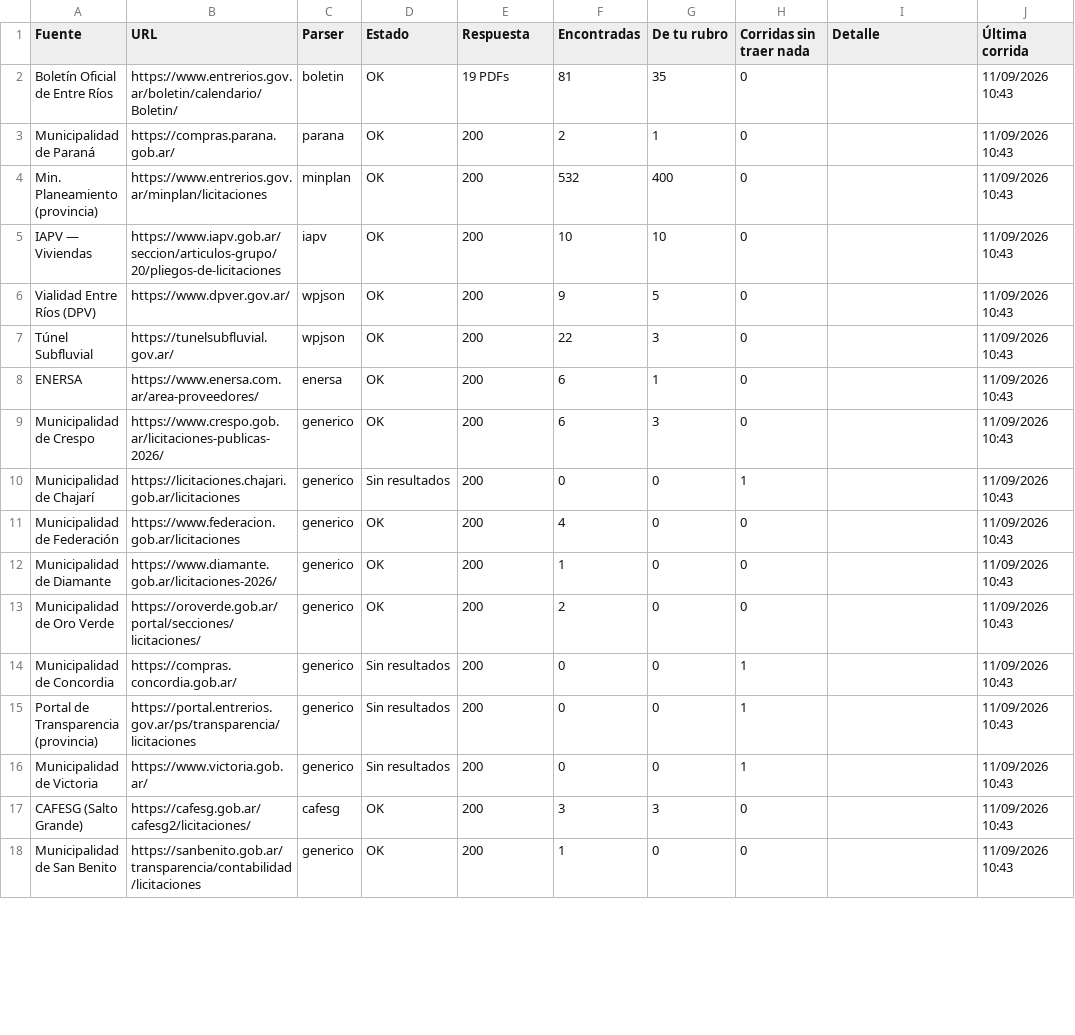
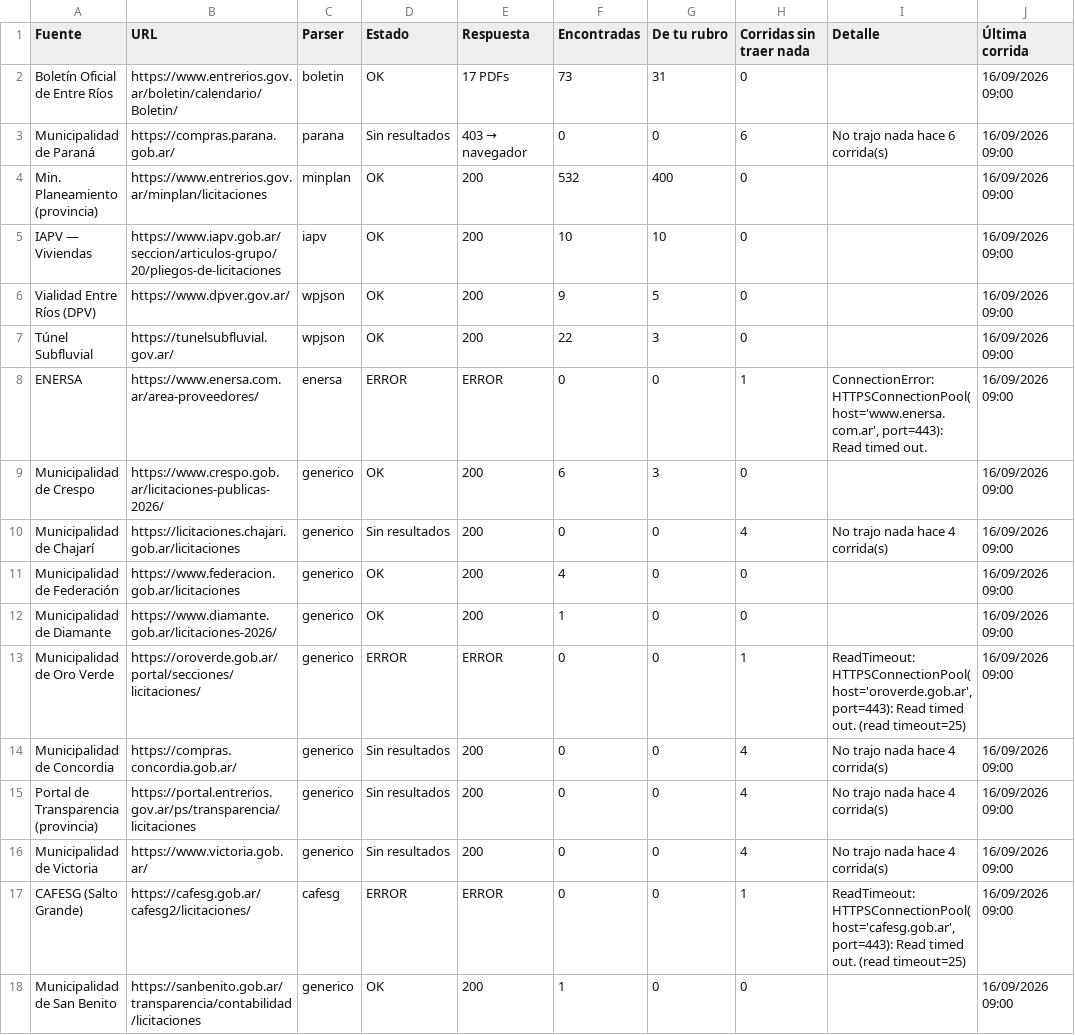
Before and after one commit to delfivit/lic-ER, a CSV file: diagnostico.csv, drawn as a sheet; only a part is shown; the diff covers the shown part only.

Commit message:
Hoja para cargar licitaciones a mano y apagar Paraná
Paraná endureció el bloqueo: ahora Cloudflare rechaza también al navegador
automatizado (headless y con ventana), con técnicas anti-detección, y hasta los
PDFs pedidos por su URL directa. Desde un navegador normal entra. Verificado
además que no publica en el Boletín Oficial, así que no hay camino alternativo.

Se agrega la hoja 'Agregar a mano': lo que se cargue ahí entra al listado con
estado, rubro, colores, seguimiento y Resumen igual que lo automático. Probado
con la licitación 82/2026 de Paraná (acondicionamiento de techo).

```diff
--- a/diagnostico.csv
+++ b/diagnostico.csv
@@ -1,18 +1,18 @@
 Fuente,URL,Parser,Estado,Respuesta,Encontradas,De tu rubro,Corridas sin traer nada,Detalle,Última corrida
-Boletín Oficial de Entre Ríos,https://www.entrerios.gov.ar/boletin/calendario/Boletin/,boletin,OK,19 PDFs,81,35,0,,11/09/2026 10:43
-Municipalidad de Paraná,https://compras.parana.gob.ar/,parana,OK,200,2,1,0,,11/09/2026 10:43
-Min. Planeamiento (provincia),https://www.entrerios.gov.ar/minplan/licitaciones,minplan,OK,200,532,400,0,,11/09/2026 10:43
-IAPV — Viviendas,https://www.iapv.gob.ar/seccion/articulos-grupo/20/pliegos-de-licitaciones,iapv,OK,200,10,10,0,,11/09/2026 10:43
-Vialidad Entre Ríos (DPV),https://www.dpver.gov.ar/,wpjson,OK,200,9,5,0,,11/09/2026 10:43
-Túnel Subfluvial,https://tunelsubfluvial.gov.ar/,wpjson,OK,200,22,3,0,,11/09/2026 10:43
-ENERSA,https://www.enersa.com.ar/area-proveedores/,enersa,OK,200,6,1,0,,11/09/2026 10:43
-Municipalidad de Crespo,https://www.crespo.gob.ar/licitaciones-publicas-2026/,generico,OK,200,6,3,0,,11/09/2026 10:43
-Municipalidad de Chajarí,https://licitaciones.chajari.gob.ar/licitaciones,generico,Sin resultados,200,0,0,1,,11/09/2026 10:43
-Municipalidad de Federación,https://www.federacion.gob.ar/licitaciones,generico,OK,200,4,0,0,,11/09/2026 10:43
-Municipalidad de Diamante,https://www.diamante.gob.ar/licitaciones-2026/,generico,OK,200,1,0,0,,11/09/2026 10:43
-Municipalidad de Oro Verde,https://oroverde.gob.ar/portal/secciones/licitaciones/,generico,OK,200,2,0,0,,11/09/2026 10:43
-Municipalidad de Concordia,https://compras.concordia.gob.ar/,generico,Sin resultados,200,0,0,1,,11/09/2026 10:43
-Portal de Transparencia (provincia),https://portal.entrerios.gov.ar/ps/transparencia/licitaciones,generico,Sin resultados,200,0,0,1,,11/09/2026 10:43
-Municipalidad de Victoria,https://www.victoria.gob.ar/,generico,Sin resultados,200,0,0,1,,11/09/2026 10:43
-CAFESG (Salto Grande),https://cafesg.gob.ar/cafesg2/licitaciones/,cafesg,OK,200,3,3,0,,11/09/2026 10:43
-Municipalidad de San Benito,https://sanbenito.gob.ar/transparencia/contabilidad/licitaciones,generico,OK,200,1,0,0,,11/09/2026 10:43
+Boletín Oficial de Entre Ríos,https://www.entrerios.gov.ar/boletin/calendario/Boletin/,boletin,OK,17 PDFs,73,31,0,,16/09/2026 09:00
+Municipalidad de Paraná,https://compras.parana.gob.ar/,parana,Sin resultados,403 → navegador,0,0,6,No trajo nada hace 6 corrida(s),16/09/2026 09:00
+Min. Planeamiento (provincia),https://www.entrerios.gov.ar/minplan/licitaciones,minplan,OK,200,532,400,0,,16/09/2026 09:00
+IAPV — Viviendas,https://www.iapv.gob.ar/seccion/articulos-grupo/20/pliegos-de-licitaciones,iapv,OK,200,10,10,0,,16/09/2026 09:00
+Vialidad Entre Ríos (DPV),https://www.dpver.gov.ar/,wpjson,OK,200,9,5,0,,16/09/2026 09:00
+Túnel Subfluvial,https://tunelsubfluvial.gov.ar/,wpjson,OK,200,22,3,0,,16/09/2026 09:00
+ENERSA,https://www.enersa.com.ar/area-proveedores/,enersa,ERROR,ERROR,0,0,1,"ConnectionError: HTTPSConnectionPool(host='www.enersa.com.ar', port=443): Read timed out.",16/09/2026 09:00
+Municipalidad de Crespo,https://www.crespo.gob.ar/licitaciones-publicas-2026/,generico,OK,200,6,3,0,,16/09/2026 09:00
+Municipalidad de Chajarí,https://licitaciones.chajari.gob.ar/licitaciones,generico,Sin resultados,200,0,0,4,No trajo nada hace 4 corrida(s),16/09/2026 09:00
+Municipalidad de Federación,https://www.federacion.gob.ar/licitaciones,generico,OK,200,4,0,0,,16/09/2026 09:00
+Municipalidad de Diamante,https://www.diamante.gob.ar/licitaciones-2026/,generico,OK,200,1,0,0,,16/09/2026 09:00
+Municipalidad de Oro Verde,https://oroverde.gob.ar/portal/secciones/licitaciones/,generico,ERROR,ERROR,0,0,1,"ReadTimeout: HTTPSConnectionPool(host='oroverde.gob.ar', port=443): Read timed out. (read timeout=25)",16/09/2026 09:00
+Municipalidad de Concordia,https://compras.concordia.gob.ar/,generico,Sin resultados,200,0,0,4,No trajo nada hace 4 corrida(s),16/09/2026 09:00
+Portal de Transparencia (provincia),https://portal.entrerios.gov.ar/ps/transparencia/licitaciones,generico,Sin resultados,200,0,0,4,No trajo nada hace 4 corrida(s),16/09/2026 09:00
+Municipalidad de Victoria,https://www.victoria.gob.ar/,generico,Sin resultados,200,0,0,4,No trajo nada hace 4 corrida(s),16/09/2026 09:00
+CAFESG (Salto Grande),https://cafesg.gob.ar/cafesg2/licitaciones/,cafesg,ERROR,ERROR,0,0,1,"ReadTimeout: HTTPSConnectionPool(host='cafesg.gob.ar', port=443): Read timed out. (read timeout=25)",16/09/2026 09:00
+Municipalidad de San Benito,https://sanbenito.gob.ar/transparencia/contabilidad/licitaciones,generico,OK,200,1,0,0,,16/09/2026 09:00
```
Also changed, not shown: 15 edited cells elsewhere in this file, 2 other files.
